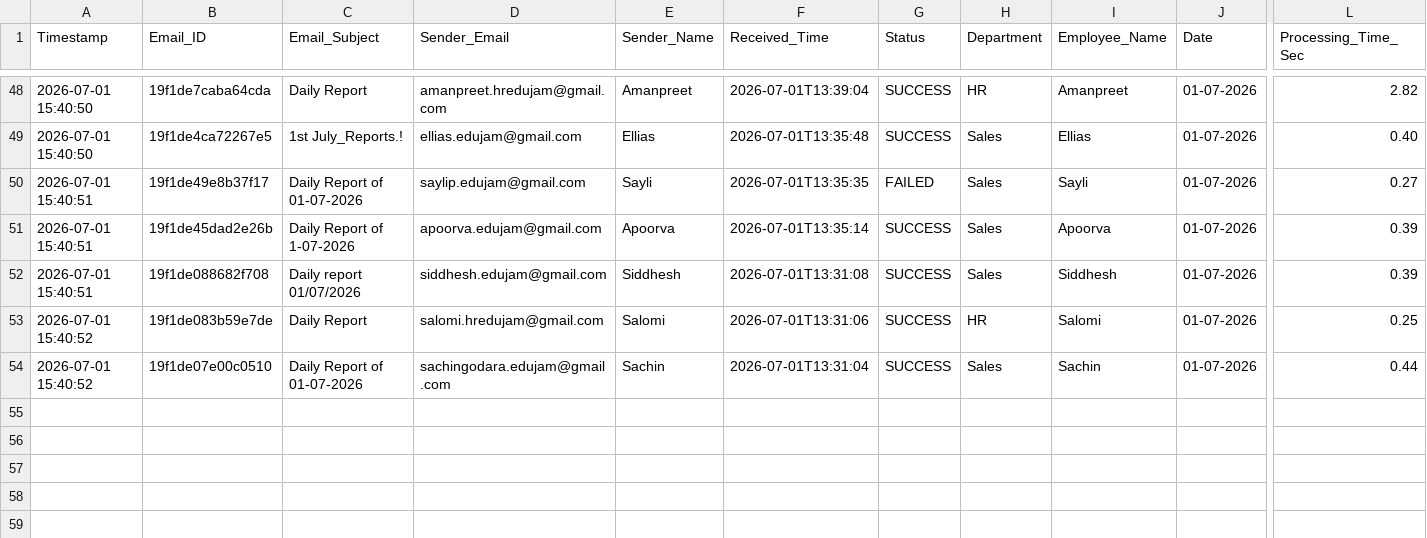
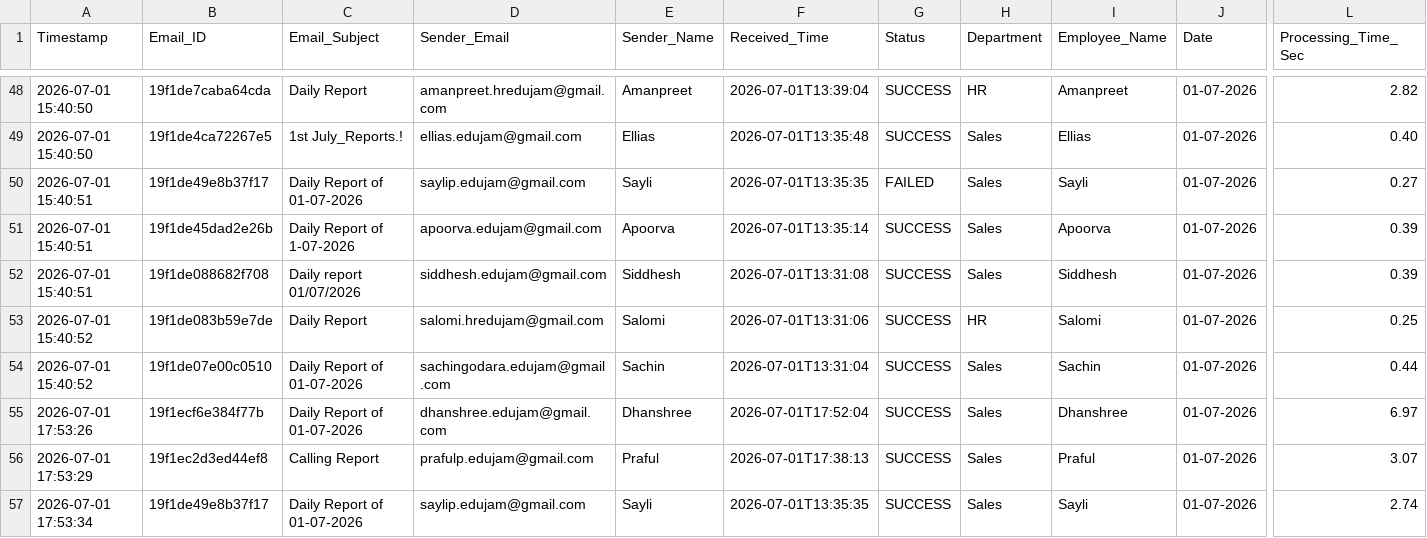
Before and after one commit to Hardik0241/Report_Automation, a CSV file: Working_Report_Editor/logs/processing_logs.csv, drawn as a sheet; only a part is shown, gaps mark what is left out; rows hold the shown columns only; the diff names each change by its address in the sheet, - before the commit and + after, or states it on an @@ line.

```diff
--- a/Working_Report_Editor/logs/processing_logs.csv
+++ b/Working_Report_Editor/logs/processing_logs.csv
+row 55: 2026-07-01 17:53:26 | 19f1ecf6e384f77b | Daily Report of 01-07-2026 | dhanshree.edujam@gmail.com | Dhanshree | 2026-07-01T17:52:04 | SUCCESS | Sales | Dhanshree | 01-07-2026 | 6.97
+row 56: 2026-07-01 17:53:29 | 19f1ec2d3ed44ef8 | Calling Report | prafulp.edujam@gmail.com | Praful | 2026-07-01T17:38:13 | SUCCESS | Sales | Praful | 01-07-2026 | 3.07
+row 57: 2026-07-01 17:53:34 | 19f1de49e8b37f17 | Daily Report of 01-07-2026 | saylip.edujam@gmail.com | Sayli | 2026-07-01T13:35:35 | SUCCESS | Sales | Sayli | 01-07-2026 | 2.74
```
